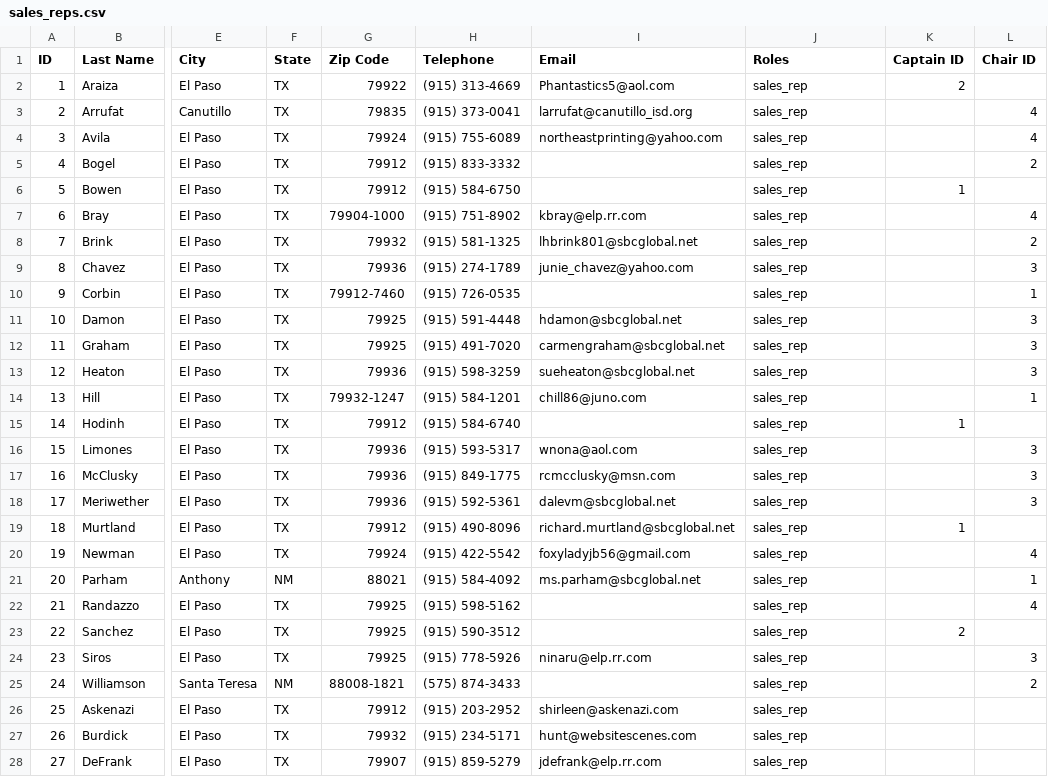
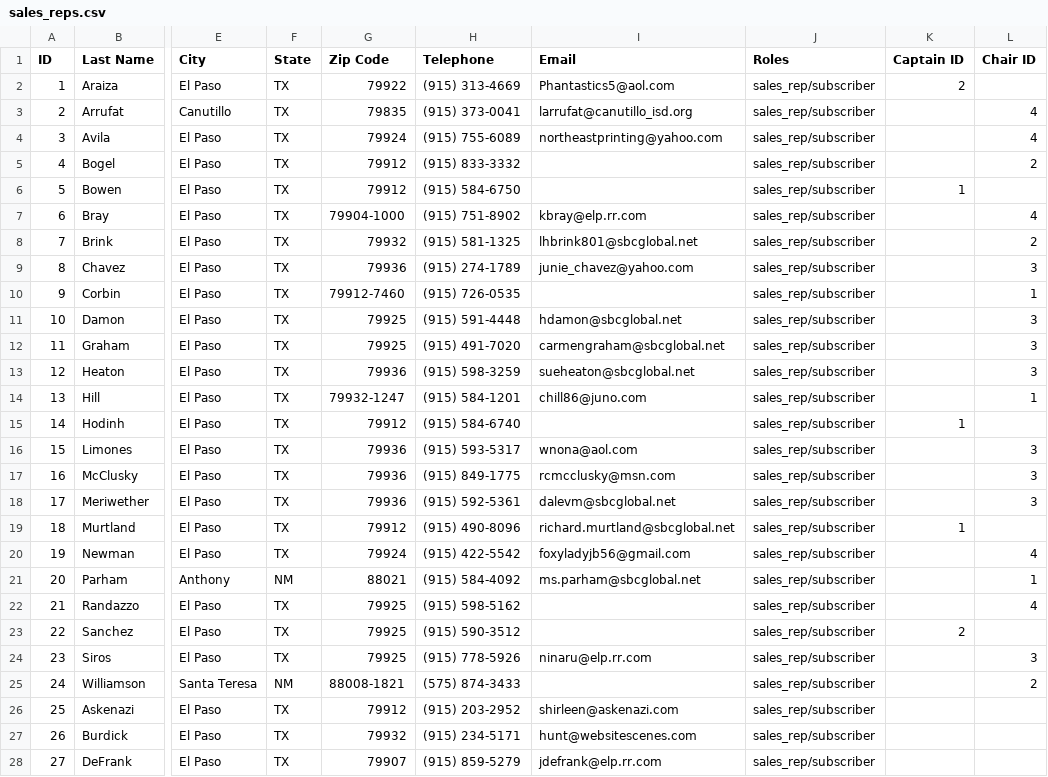
Before and after one commit to brayfe/showtime, a CSV file: csvs/sales_reps.csv, drawn as a sheet; only a part is shown, gaps mark what is left out; the diff covers the shown part only; the diff names each change by its address in the sheet, - before the commit and + after, or states it on an @@ line.

Commit message:
Add subscriber role to reps.

```diff
--- a/csvs/sales_reps.csv
+++ b/csvs/sales_reps.csv
-J2:J28 (Roles): sales_rep
+J2:J28 (Roles): sales_rep/subscriber
```
Also changed, not shown: 14 edited cells elsewhere in this file, csvs/captains.csv, csvs/division_chairs.csv.
